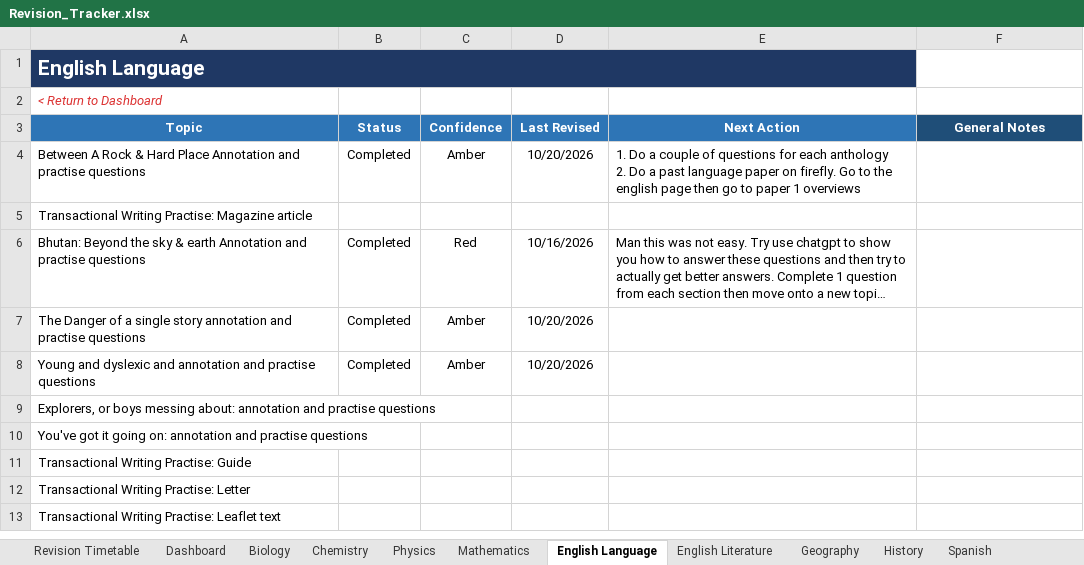
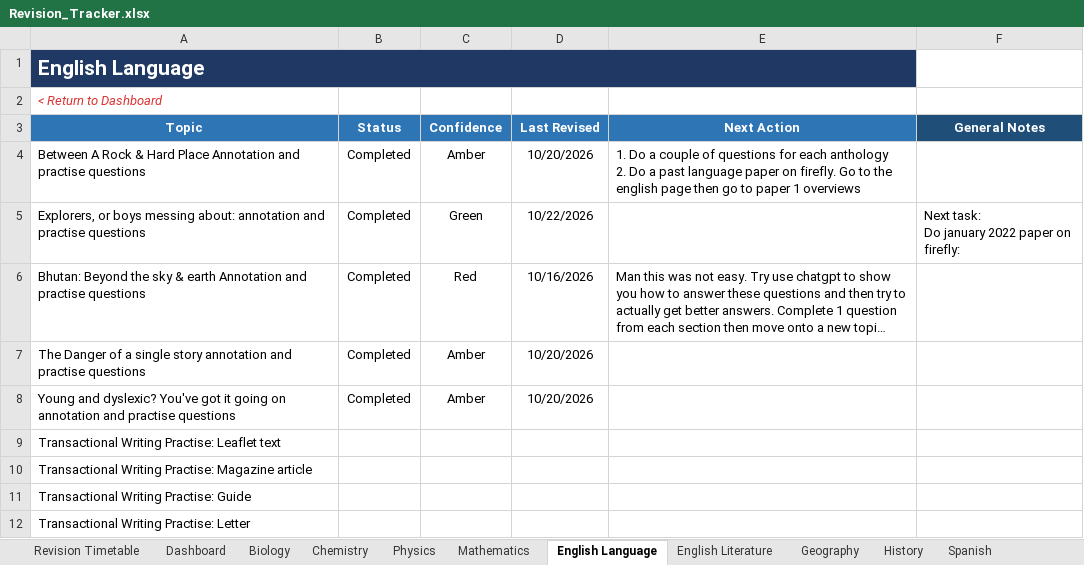
Before and after one commit to Chinedu-stack/Python_Stuff-Replit, an Excel workbook: revision tracker/Revision_Tracker.xlsx, sheet English Language, drawn as a sheet; long unchanged cells end in …; values as stored, in another font and other column widths than the file's, no borders; conditional formats and table styles not drawn; removed rows and columns are numbered as before the commit, all else as after; ↵ is a line break in a cell; the diff names each change by its address in the sheet, - before the commit and + after, or states it on an @@ line.

```diff
--- a/revision tracker/Revision_Tracker.xlsx (sheet English Language)
+++ b/revision tracker/Revision_Tracker.xlsx (sheet English Language)
-row 5: Transactional Writing Practise: Magazine article
+row 5: Explorers, or boys messing about: annotation and practise questions | Completed | Green | 10/22/2026 |  | Next task: ↵ Do january 2022 paper on firefly:
-A8 (Topic): Young and dyslexic and annotation and…
+A8 (Topic): Young and dyslexic? You've got it going on annotation and…
-A9 (Topic): Explorers, or boys messing about: annotation and practise questions
+A9 (Topic): Transactional Writing Practise: Leaflet text
-A10 (Topic): You've got it going on: annotation and practise questions
+A10 (Topic): Transactional Writing Practise: Magazine article
-row 13: Transactional Writing Practise: Leaflet text
```
Also changed, not shown: sheet Dashboard, sheet Physics, sheet Mathematics, sheet English Literature, sheet History, 1 other file.
